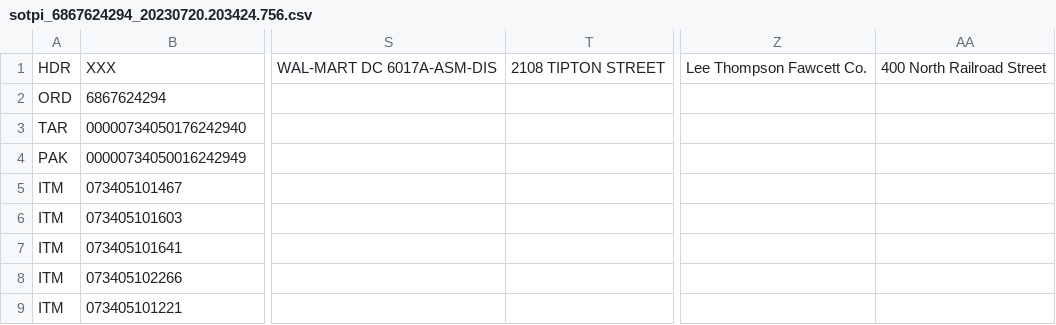
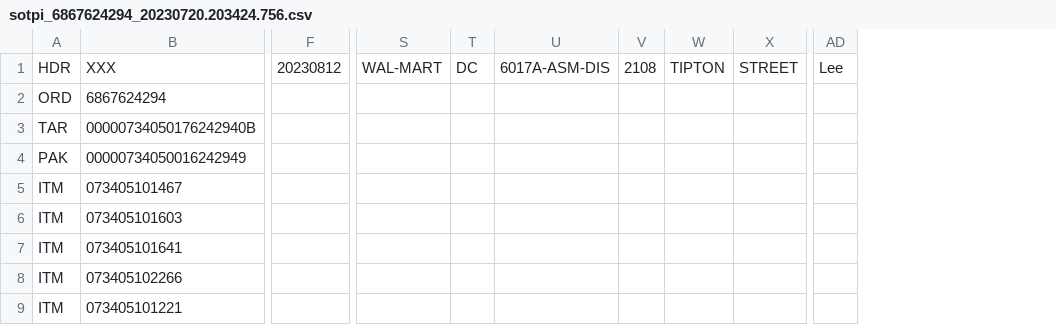
Before and after one commit to josuebatista/CSVFileManager, a CSV file: sotpi_6867624294_20230720.203424.756.csv, drawn as a sheet; only a part is shown, gaps mark what is left out; removed rows and columns are numbered as before the commit, all else as after; the diff covers the shown part only; the diff names each change by its address in the sheet, - before the commit and + after, or states it on an @@ line.

```diff
--- a/sotpi_6867624294_20230720.203424.756.csv
+++ b/sotpi_6867624294_20230720.203424.756.csv
+column F, row 1: 20230812
-column S, row 1: WAL-MART DC 6017A-ASM-DIS
-column T, row 1: 2108 TIPTON STREET
+column S, row 1: WAL-MART
+column T, row 1: DC
+column U, row 1: 6017A-ASM-DIS
+column V, row 1: 2108
+column W, row 1: TIPTON
+column X, row 1: STREET
-column Z, row 1: Lee Thompson Fawcett Co.
-column AA, row 1: 400 North Railroad Street
+column AD, row 1: Lee
-B3: 00000734050176242940
+B3: 00000734050176242940B
```
Also changed, not shown: 7 added columns and 1 removed column elsewhere in this file, 4 other files.
